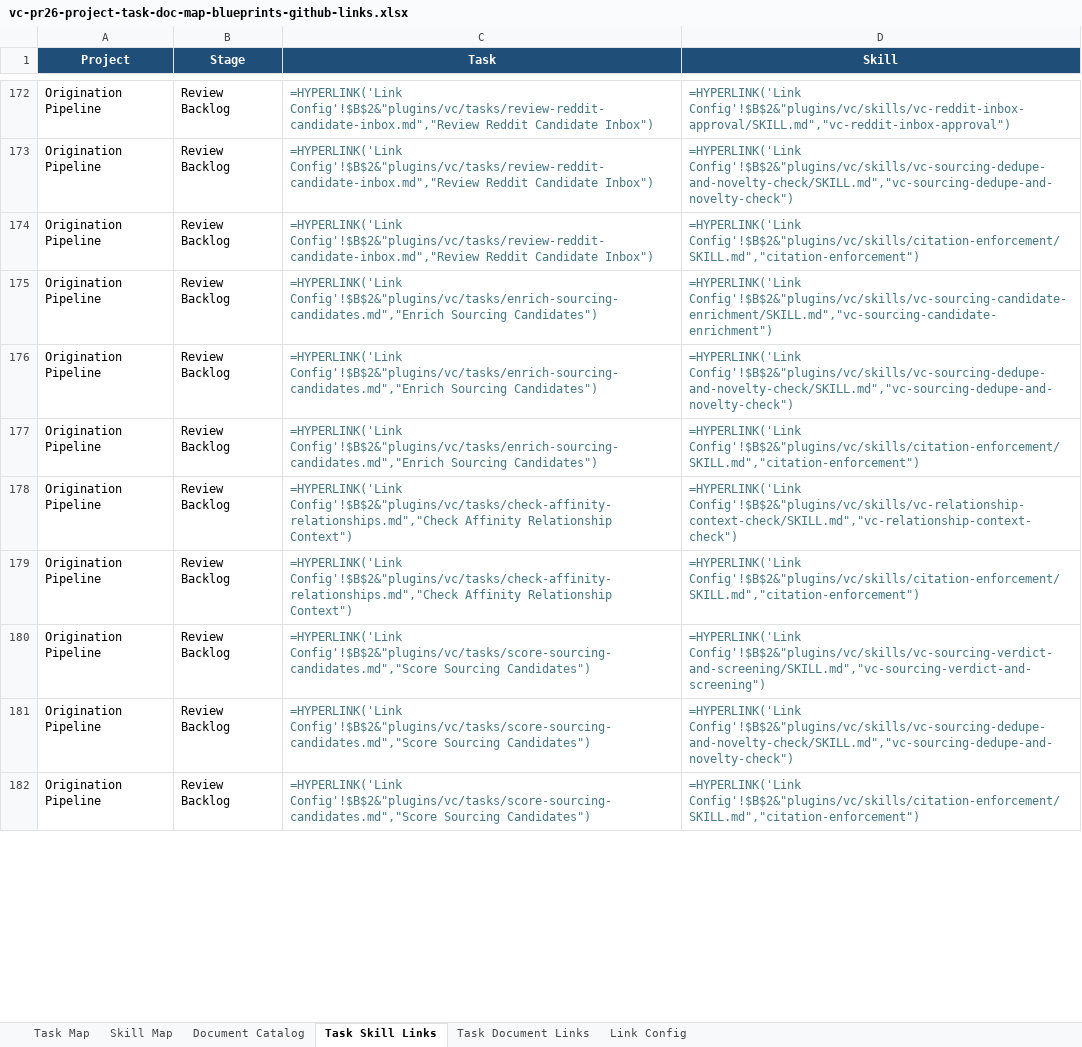
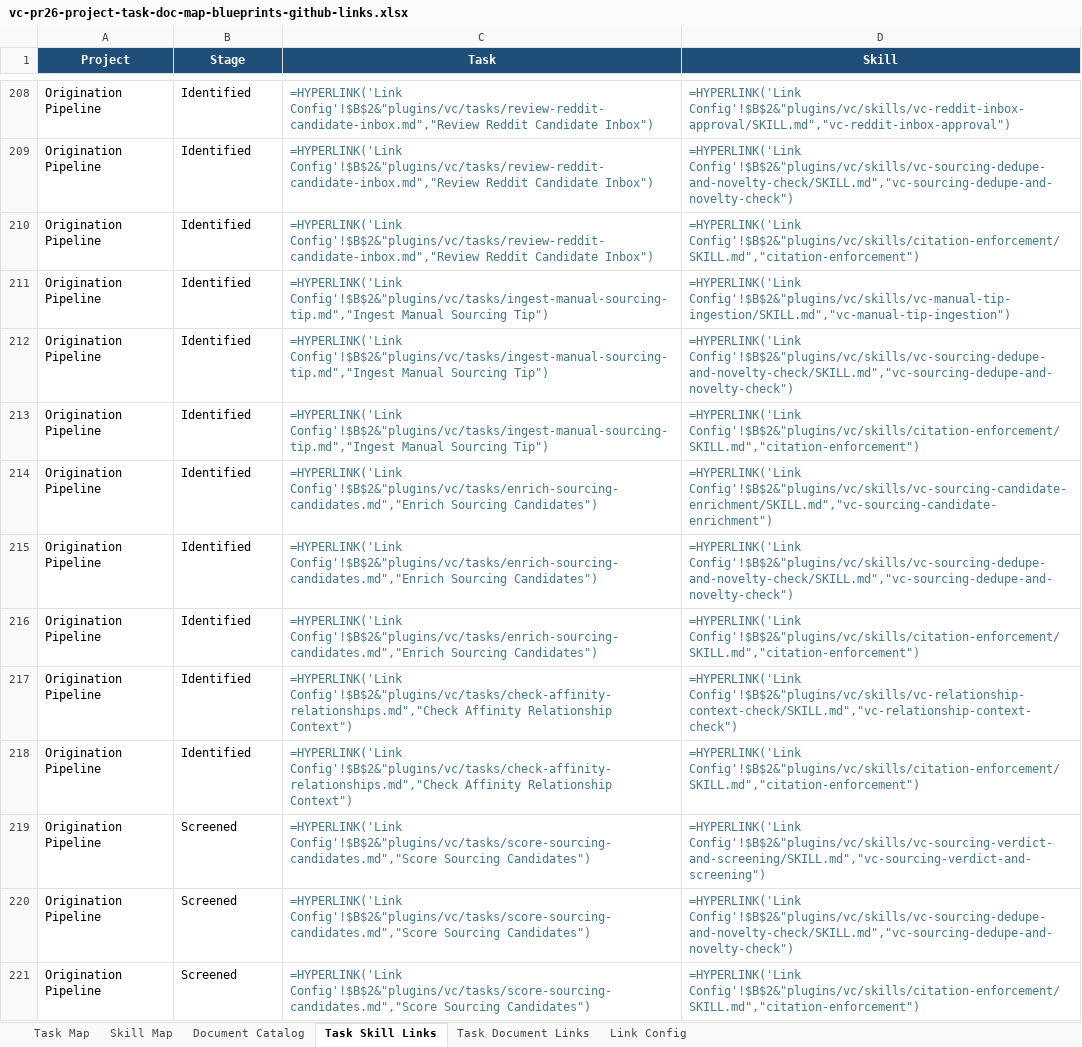
Before and after one commit to alludium/alludium-packs, an Excel workbook: outputs/vc-pr26-project-task-doc-map-blueprints-github-links.xlsx, sheet Task Skill Links, drawn as a sheet; only a part is shown, gaps mark what is left out; values as stored, in another font and other column widths than the file's, no borders; formulas without a stored value are shown as written; table styles not drawn; addresses are those after the commit; the diff covers the shown part only; the diff names each change by its address in the sheet, - before the commit and + after, or states it on an @@ line.

Commit message:
Graduate origination screening lifecycle

```diff
--- a/outputs/vc-pr26-project-task-doc-map-blueprints-github-links.xlsx (sheet Task Skill Links)
+++ b/outputs/vc-pr26-project-task-doc-map-blueprints-github-links.xlsx (sheet Task Skill Links)
-B208:B210 (Stage): Review Backlog
+B208:B210 (Stage): Identified
+row 211: Origination Pipeline | Identified | =HYPERLINK('Link Config'!$B$2&"plugins/vc/tasks/ingest-manual-sourcing-tip.md","Ingest Manual Sourcing Tip") | =HYPERLINK('Link Config'!$B$2&"plugins/vc/skills/vc-manual-tip-ingestion/SKILL.md","vc-manual-tip-ingestion")
+row 212: Origination Pipeline | Identified | =HYPERLINK('Link Config'!$B$2&"plugins/vc/tasks/ingest-manual-sourcing-tip.md","Ingest Manual Sourcing Tip") | =HYPERLINK('Link Config'!$B$2&"plugins/vc/skills/vc-sourcing-dedupe-and-novelty-check/SKILL.md","vc-sourcing-dedupe-and-novelty-check")
+row 213: Origination Pipeline | Identified | =HYPERLINK('Link Config'!$B$2&"plugins/vc/tasks/ingest-manual-sourcing-tip.md","Ingest Manual Sourcing Tip") | =HYPERLINK('Link Config'!$B$2&"plugins/vc/skills/citation-enforcement/SKILL.md","citation-enforcement")
-B214:B218 (Stage): Review Backlog
+B214:B218 (Stage): Identified
-B219:B221 (Stage): Review Backlog
+B219:B221 (Stage): Screened
```
Also changed, not shown: 58 added rows and 11 edited cells elsewhere in this sheet, sheet Task Map, sheet Task Document Links, sheet Skill Map, 14 other files.
